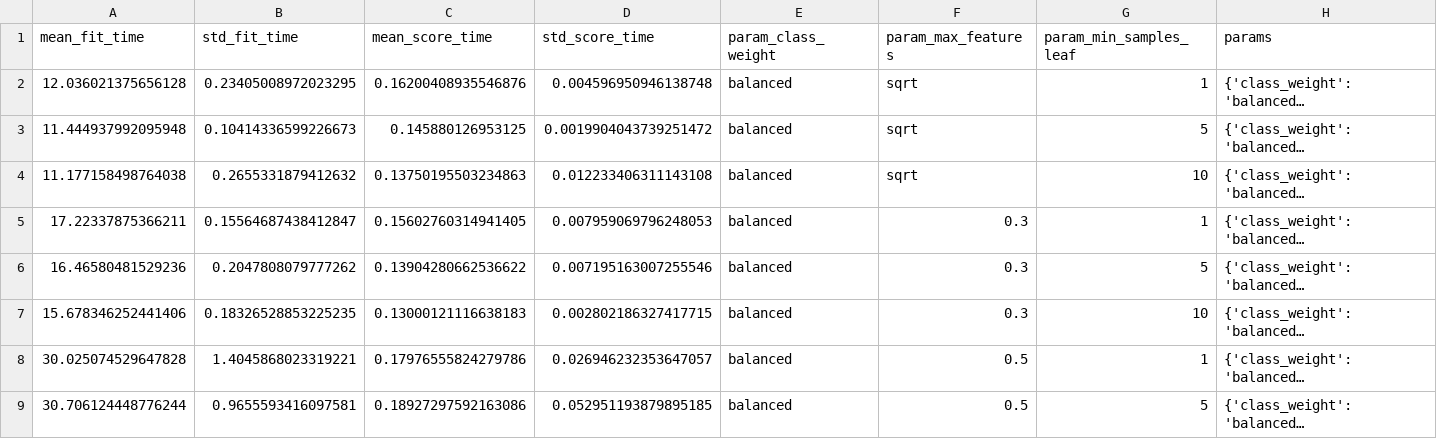
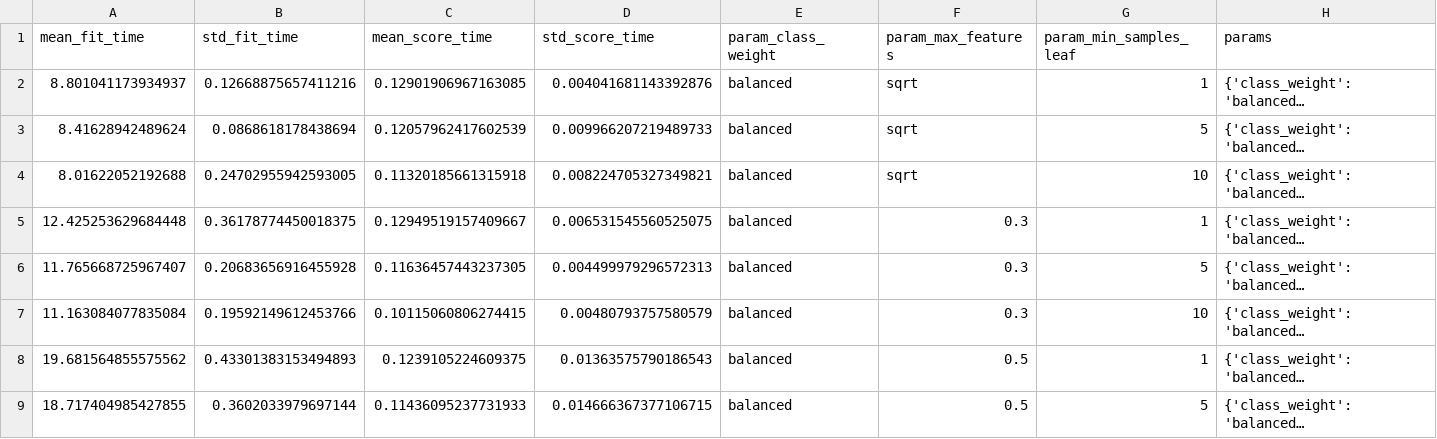
Before and after one commit to dasalm20/Pantanal-on-Fire, a CSV file: 05-Output/cv_results.csv, drawn as a sheet; only a part is shown; long unchanged cells end in …; the diff covers the shown part only; the diff names each change by its address in the sheet, - before the commit and + after, or states it on an @@ line.

```diff
--- a/05-Output/cv_results.csv
+++ b/05-Output/cv_results.csv
-A2 (mean_fit_time): 12.036021375656128
+A2 (mean_fit_time): 8.801041173934937
-B2 (std_fit_time): 0.23405008972023295
+B2 (std_fit_time): 0.12668875657411216
-C2 (mean_score_time): 0.16200408935546876
+C2 (mean_score_time): 0.12901906967163085
-D2 (std_score_time): 0.004596950946138748
+D2 (std_score_time): 0.004041681143392876
-A3 (mean_fit_time): 11.444937992095948
+A3 (mean_fit_time): 8.41628942489624
-B3 (std_fit_time): 0.10414336599226673
+B3 (std_fit_time): 0.0868618178438694
-C3 (mean_score_time): 0.145880126953125
+C3 (mean_score_time): 0.12057962417602539
-D3 (std_score_time): 0.0019904043739251472
+D3 (std_score_time): 0.009966207219489733
-A4 (mean_fit_time): 11.177158498764038
+A4 (mean_fit_time): 8.01622052192688
-B4 (std_fit_time): 0.2655331879412632
+B4 (std_fit_time): 0.24702955942593005
-C4 (mean_score_time): 0.13750195503234863
+C4 (mean_score_time): 0.11320185661315918
-D4 (std_score_time): 0.012233406311143108
+D4 (std_score_time): 0.008224705327349821
-A5 (mean_fit_time): 17.22337875366211
+A5 (mean_fit_time): 12.425253629684448
-B5 (std_fit_time): 0.15564687438412847
+B5 (std_fit_time): 0.36178774450018375
-C5 (mean_score_time): 0.15602760314941405
+C5 (mean_score_time): 0.12949519157409667
-D5 (std_score_time): 0.007959069796248053
+D5 (std_score_time): 0.006531545560525075
-A6 (mean_fit_time): 16.46580481529236
+A6 (mean_fit_time): 11.765668725967407
-B6 (std_fit_time): 0.2047808079777262
+B6 (std_fit_time): 0.20683656916455928
-C6 (mean_score_time): 0.13904280662536622
+C6 (mean_score_time): 0.11636457443237305
-D6 (std_score_time): 0.007195163007255546
+D6 (std_score_time): 0.004499979296572313
-A7 (mean_fit_time): 15.678346252441406
+A7 (mean_fit_time): 11.163084077835084
-B7 (std_fit_time): 0.18326528853225235
+B7 (std_fit_time): 0.19592149612453766
-C7 (mean_score_time): 0.13000121116638183
+C7 (mean_score_time): 0.10115060806274415
-D7 (std_score_time): 0.002802186327417715
+D7 (std_score_time): 0.00480793757580579
-A8 (mean_fit_time): 30.025074529647828
+A8 (mean_fit_time): 19.681564855575562
-B8 (std_fit_time): 1.4045868023319221
+B8 (std_fit_time): 0.43301383153494893
-C8 (mean_score_time): 0.17976555824279786
+C8 (mean_score_time): 0.1239105224609375
-D8 (std_score_time): 0.026946232353647057
+D8 (std_score_time): 0.01363575790186543
-A9 (mean_fit_time): 30.706124448776244
+A9 (mean_fit_time): 18.717404985427855
-B9 (std_fit_time): 0.9655593416097581
+B9 (std_fit_time): 0.3602033979697144
-C9 (mean_score_time): 0.18927297592163086
+C9 (mean_score_time): 0.11436095237731933
-D9 (std_score_time): 0.052951193879895185
+D9 (std_score_time): 0.014666367377106715
```
Also changed, not shown: 4 edited cells elsewhere in this file, 57 other files.
